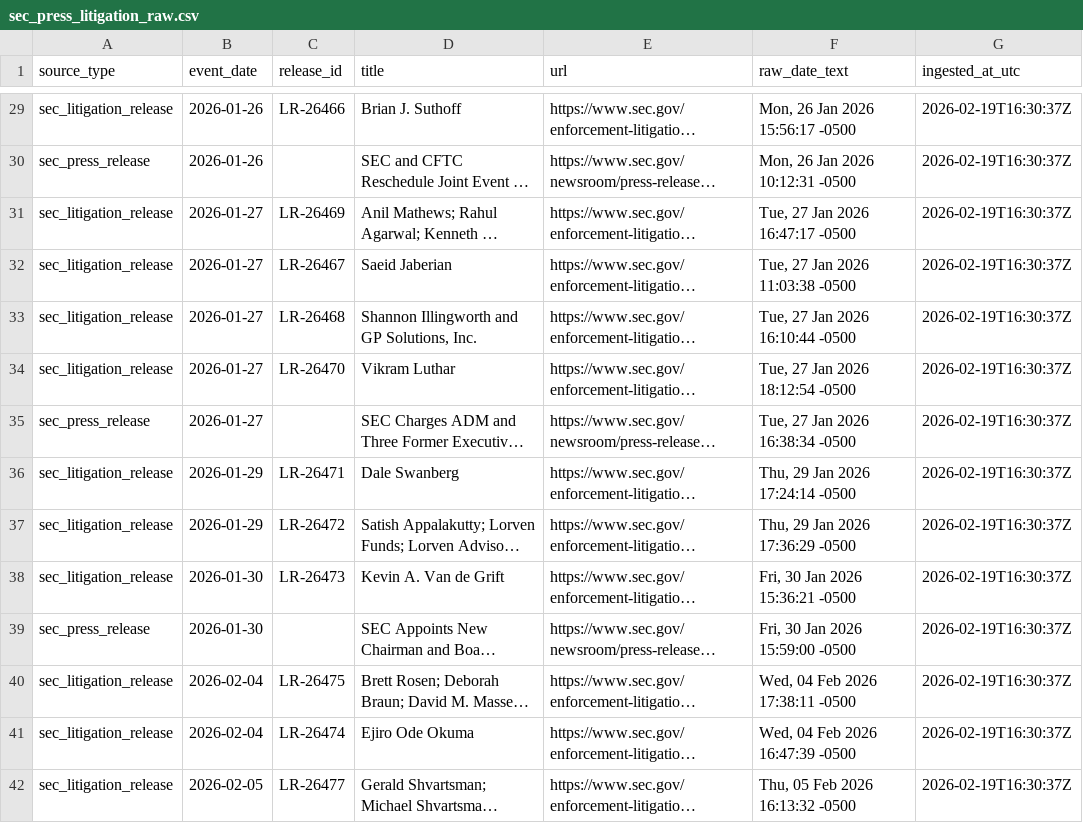
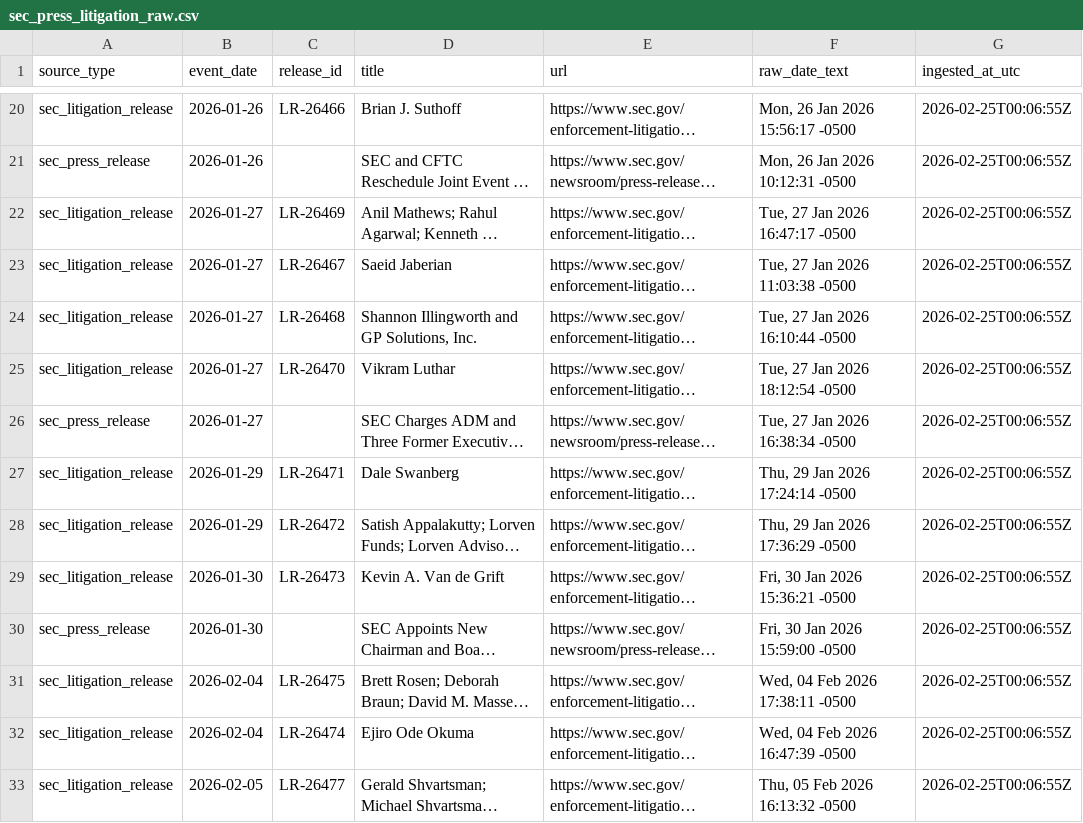
Before and after one commit to Dr-Seagraves/qm2023-capstone-stat-2, a CSV file: data/raw/sec_press_litigation_raw.csv, drawn as a sheet; only a part is shown, gaps mark what is left out; long unchanged cells end in …; addresses are those after the commit; the diff covers the shown part only; the diff names each change by its address in the sheet, - before the commit and + after, or states it on an @@ line.

```diff
--- a/data/raw/sec_press_litigation_raw.csv
+++ b/data/raw/sec_press_litigation_raw.csv
-G20:G33 (ingested_at_utc): 2026-02-19T16:30:37Z
+G20:G33 (ingested_at_utc): 2026-02-25T00:06:55Z
```
Also changed, not shown: 9 added rows, 9 removed rows and 27 edited cells elsewhere in this file, data/processed/sec_press_litigation_clean.csv, data/processed/sec_press_litigation_crypto_only.csv, 24 other files.
